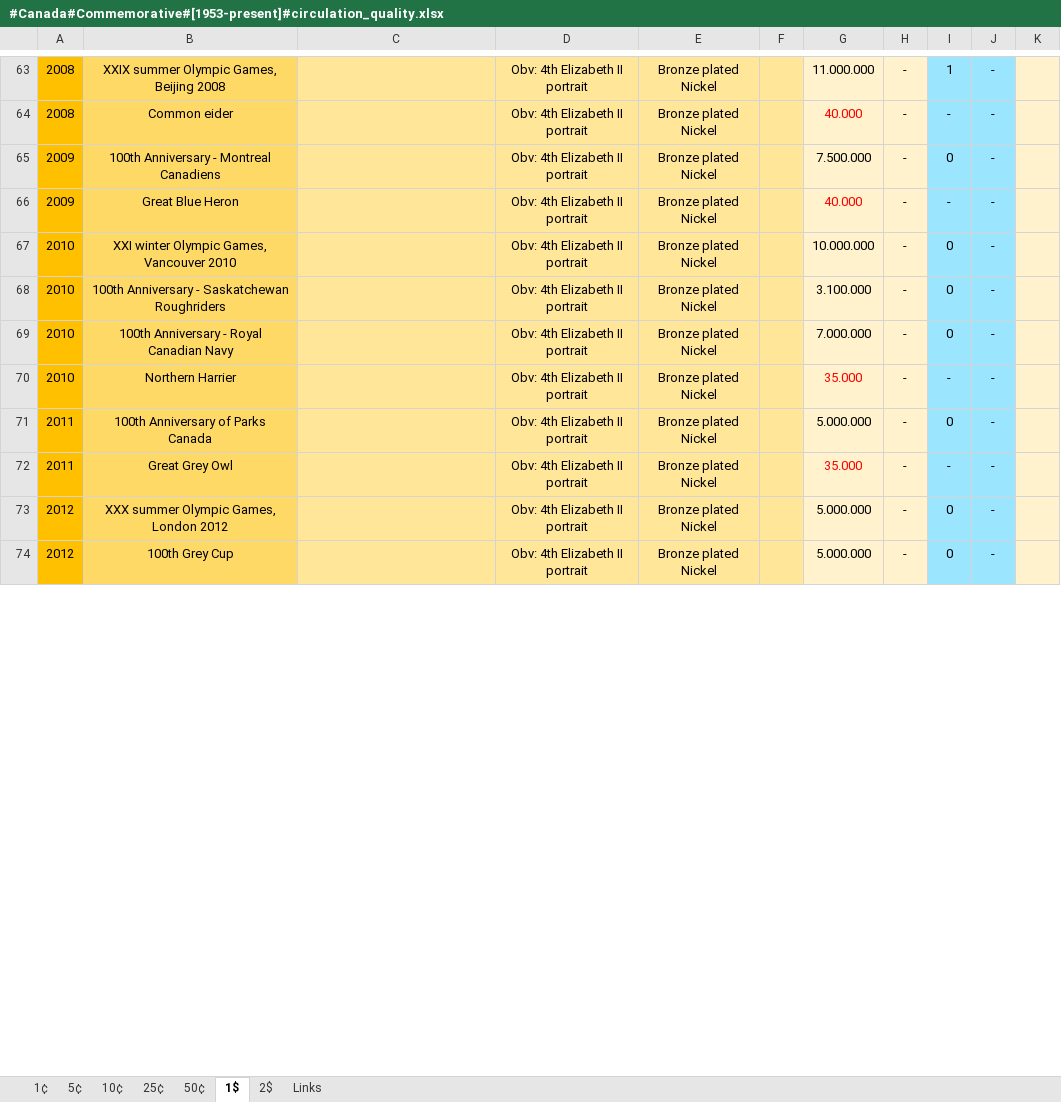
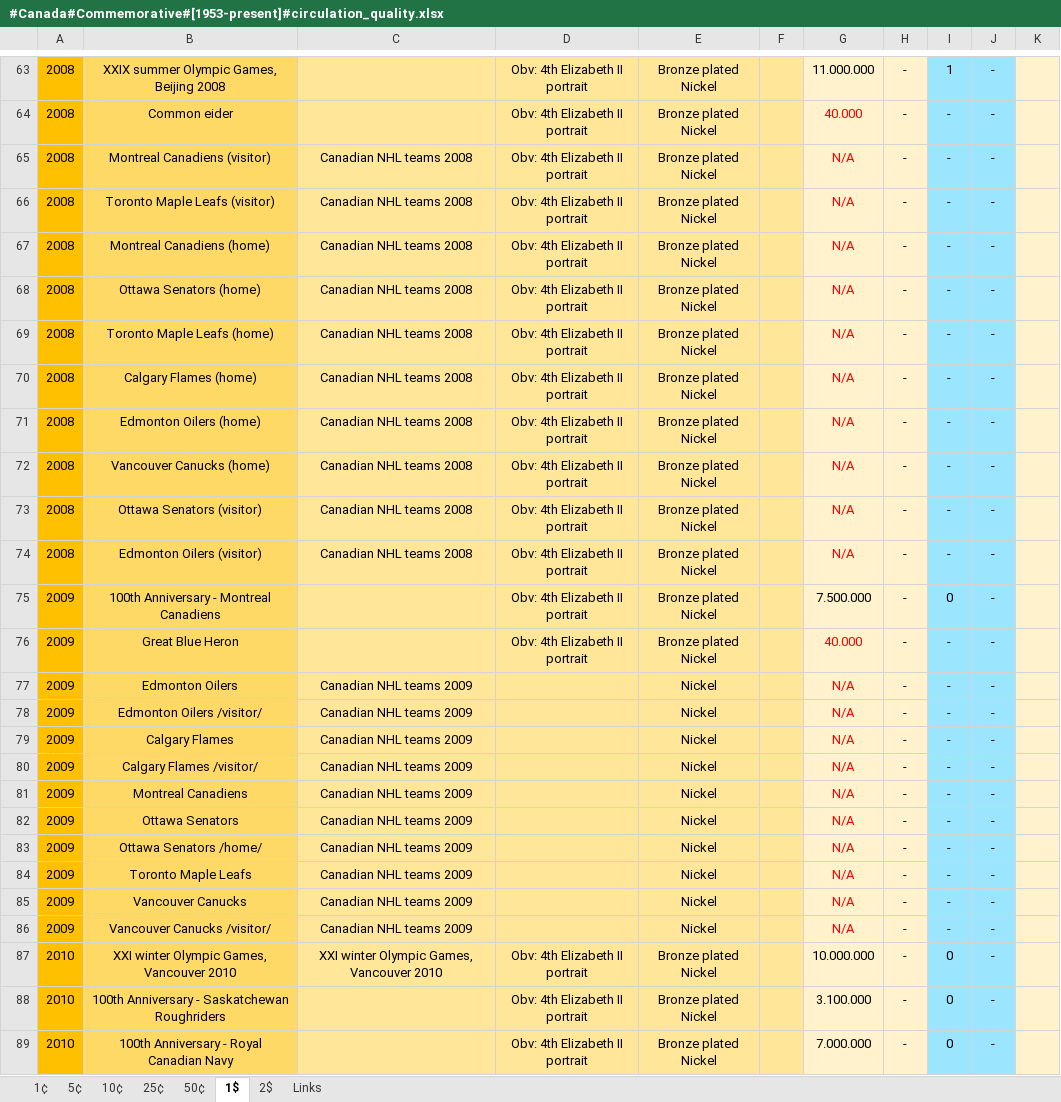
Before and after one commit to DartAlexator/CoinCollection, an Excel workbook: Collections/Canada/#Canada#Commemorative#[1953-present]#circulation_quality.xlsx, sheet 1$, drawn as a sheet; only a part is shown, gaps mark what is left out; the shorter side is filled out with more unchanged rows; values as stored, in another font and other column widths than the file's, no borders; conditional formats not drawn; addresses are those after the commit; the diff covers the shown part only; the diff names each change by its address in the sheet, - before the commit and + after, or states it on an @@ line.

```diff
--- a/Collections/Canada/#Canada#Commemorative#[1953-present]#circulation_quality.xlsx (sheet 1$)
+++ b/Collections/Canada/#Canada#Commemorative#[1953-present]#circulation_quality.xlsx (sheet 1$)
+row 65: 2008 | Montreal Canadiens (visitor) | Canadian NHL teams 2008 | Obv: 4th Elizabeth II portrait | Bronze plated Nickel |  | N/A | - | - | -
+row 66: 2008 | Toronto Maple Leafs (visitor) | Canadian NHL teams 2008 | Obv: 4th Elizabeth II portrait | Bronze plated Nickel |  | N/A | - | - | -
+row 67: 2008 | Montreal Canadiens (home) | Canadian NHL teams 2008 | Obv: 4th Elizabeth II portrait | Bronze plated Nickel |  | N/A | - | - | -
+row 68: 2008 | Ottawa Senators (home) | Canadian NHL teams 2008 | Obv: 4th Elizabeth II portrait | Bronze plated Nickel |  | N/A | - | - | -
+row 69: 2008 | Toronto Maple Leafs (home) | Canadian NHL teams 2008 | Obv: 4th Elizabeth II portrait | Bronze plated Nickel |  | N/A | - | - | -
+row 70: 2008 | Calgary Flames (home) | Canadian NHL teams 2008 | Obv: 4th Elizabeth II portrait | Bronze plated Nickel |  | N/A | - | - | -
+row 71: 2008 | Edmonton Oilers (home) | Canadian NHL teams 2008 | Obv: 4th Elizabeth II portrait | Bronze plated Nickel |  | N/A | - | - | -
+row 72: 2008 | Vancouver Canucks (home) | Canadian NHL teams 2008 | Obv: 4th Elizabeth II portrait | Bronze plated Nickel |  | N/A | - | - | -
+row 73: 2008 | Ottawa Senators (visitor) | Canadian NHL teams 2008 | Obv: 4th Elizabeth II portrait | Bronze plated Nickel |  | N/A | - | - | -
+row 74: 2008 | Edmonton Oilers (visitor) | Canadian NHL teams 2008 | Obv: 4th Elizabeth II portrait | Bronze plated Nickel |  | N/A | - | - | -
+row 77: 2009 | Edmonton Oilers | Canadian NHL teams 2009 |  | Nickel |  | N/A | - | - | -
+row 78: 2009 | Edmonton Oilers /visitor/ | Canadian NHL teams 2009 |  | Nickel |  | N/A | - | - | -
+row 79: 2009 | Calgary Flames | Canadian NHL teams 2009 |  | Nickel |  | N/A | - | - | -
+row 80: 2009 | Calgary Flames /visitor/ | Canadian NHL teams 2009 |  | Nickel |  | N/A | - | - | -
+row 81: 2009 | Montreal Canadiens | Canadian NHL teams 2009 |  | Nickel |  | N/A | - | - | -
+row 82: 2009 | Ottawa Senators | Canadian NHL teams 2009 |  | Nickel |  | N/A | - | - | -
+row 83: 2009 | Ottawa Senators /home/ | Canadian NHL teams 2009 |  | Nickel |  | N/A | - | - | -
+row 84: 2009 | Toronto Maple Leafs | Canadian NHL teams 2009 |  | Nickel |  | N/A | - | - | -
+row 85: 2009 | Vancouver Canucks | Canadian NHL teams 2009 |  | Nickel |  | N/A | - | - | -
+row 86: 2009 | Vancouver Canucks /visitor/ | Canadian NHL teams 2009 |  | Nickel |  | N/A | - | - | -
-C87: (empty)
+C87: XXI winter Olympic Games, Vancouver 2010
```
Also changed, not shown: 6 added rows, 108 edited cells and cell formats elsewhere in this sheet, sheet 25¢, sheet 50¢, sheet 2$, sheet 10¢, Collections/Kazakhstan/#Kazakhstan#Commercial#[2004-present]#circulation_quality.xlsx, Collections/Kazakhstan/#Kazakhstan#Regular#[1995-present]#circulation_quality.xlsx, 25 other files.
